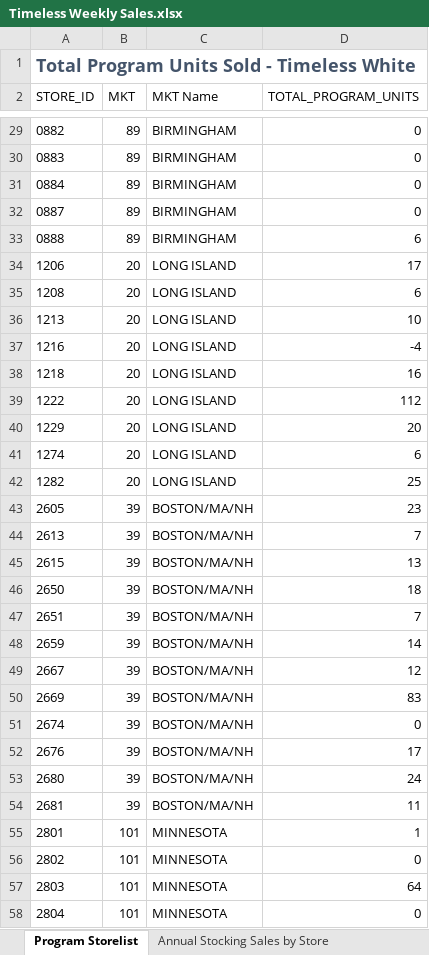
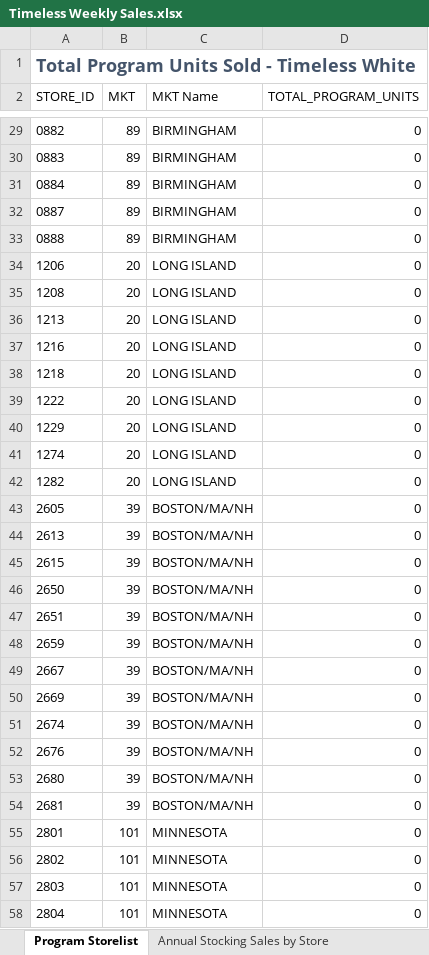
Before and after one commit to bonski59/PeRM, an Excel workbook: dataManagement/LiveData/reports_xlsx/Timeless Weekly Sales.xlsx, sheet Program Storelist, drawn as a sheet; only a part is shown, gaps mark what is left out; values as stored, in another font and other column widths than the file's, no borders; table styles not drawn; the diff covers the shown part only; the diff names each change by its address in the sheet, - before the commit and + after, or states it on an @@ line.

```diff
--- a/dataManagement/LiveData/reports_xlsx/Timeless Weekly Sales.xlsx (sheet Program Storelist)
+++ b/dataManagement/LiveData/reports_xlsx/Timeless Weekly Sales.xlsx (sheet Program Storelist)
-D33 (TOTAL_PROGRAM_UNITS): 6
+D33 (TOTAL_PROGRAM_UNITS): 0
-D34 (TOTAL_PROGRAM_UNITS): 17
+D34 (TOTAL_PROGRAM_UNITS): 0
-D35 (TOTAL_PROGRAM_UNITS): 6
+D35 (TOTAL_PROGRAM_UNITS): 0
-D36 (TOTAL_PROGRAM_UNITS): 10
+D36 (TOTAL_PROGRAM_UNITS): 0
-D37 (TOTAL_PROGRAM_UNITS): -4
+D37 (TOTAL_PROGRAM_UNITS): 0
-D38 (TOTAL_PROGRAM_UNITS): 16
+D38 (TOTAL_PROGRAM_UNITS): 0
-D39 (TOTAL_PROGRAM_UNITS): 112
+D39 (TOTAL_PROGRAM_UNITS): 0
-D40 (TOTAL_PROGRAM_UNITS): 20
+D40 (TOTAL_PROGRAM_UNITS): 0
-D41 (TOTAL_PROGRAM_UNITS): 6
+D41 (TOTAL_PROGRAM_UNITS): 0
-D42 (TOTAL_PROGRAM_UNITS): 25
+D42 (TOTAL_PROGRAM_UNITS): 0
-D43 (TOTAL_PROGRAM_UNITS): 23
+D43 (TOTAL_PROGRAM_UNITS): 0
-D44 (TOTAL_PROGRAM_UNITS): 7
+D44 (TOTAL_PROGRAM_UNITS): 0
-D45 (TOTAL_PROGRAM_UNITS): 13
+D45 (TOTAL_PROGRAM_UNITS): 0
-D46 (TOTAL_PROGRAM_UNITS): 18
+D46 (TOTAL_PROGRAM_UNITS): 0
-D47 (TOTAL_PROGRAM_UNITS): 7
+D47 (TOTAL_PROGRAM_UNITS): 0
-D48 (TOTAL_PROGRAM_UNITS): 14
+D48 (TOTAL_PROGRAM_UNITS): 0
-D49 (TOTAL_PROGRAM_UNITS): 12
+D49 (TOTAL_PROGRAM_UNITS): 0
-D50 (TOTAL_PROGRAM_UNITS): 83
+D50 (TOTAL_PROGRAM_UNITS): 0
-D52 (TOTAL_PROGRAM_UNITS): 17
+D52 (TOTAL_PROGRAM_UNITS): 0
-D53 (TOTAL_PROGRAM_UNITS): 24
+D53 (TOTAL_PROGRAM_UNITS): 0
-D54 (TOTAL_PROGRAM_UNITS): 11
+D54 (TOTAL_PROGRAM_UNITS): 0
-D55 (TOTAL_PROGRAM_UNITS): 1
+D55 (TOTAL_PROGRAM_UNITS): 0
-D57 (TOTAL_PROGRAM_UNITS): 64
+D57 (TOTAL_PROGRAM_UNITS): 0
```
Also changed, not shown: 53 edited cells elsewhere in this sheet, sheet Annual Stocking Sales by Store, sheet Weekly Stocking Sales by Store, sheet Stocking sales by SKU, other sheet tabs, hidden cells, dataManagement/LiveData/reports_xlsx/NorthWest Paint Weekly Sales.xlsx, 4 other files.
